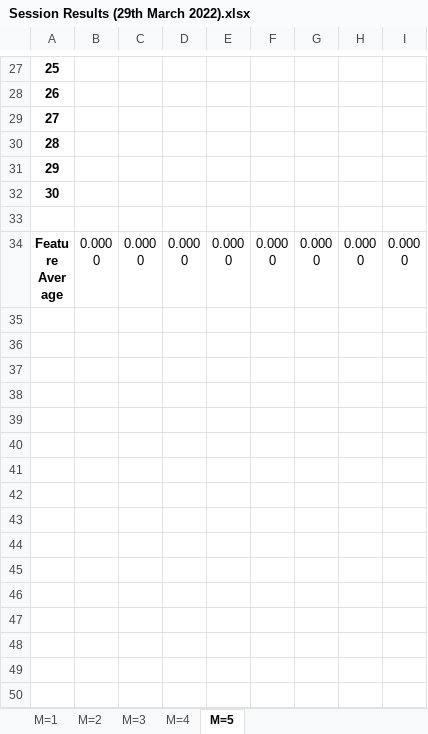
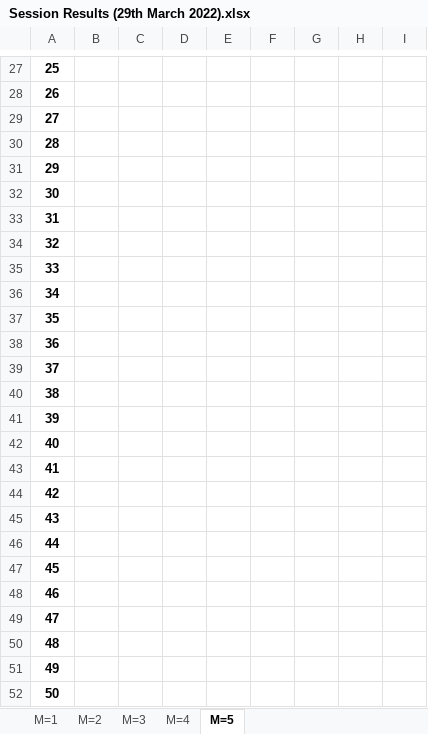
Before and after one commit to ColinWilcox1967/PhD-DataSetAnalysis-Diabetes, an Excel workbook: sessions/Mutiple Session Results - 29032022/Session Results (29th March 2022).xlsx, sheet M=5, drawn as a sheet; only a part is shown, gaps mark what is left out; the shorter side is filled out with more unchanged rows; values as stored, in another font and other column widths than the file's, no borders; the diff covers the shown part only; the diff names each change by its address in the sheet, - before the commit and + after, or states it on an @@ line.

```diff
--- a/sessions/Mutiple Session Results - 29032022/Session Results (29th March 2022).xlsx (sheet M=5)
+++ b/sessions/Mutiple Session Results - 29032022/Session Results (29th March 2022).xlsx (sheet M=5)
@@ column A renumbered in row 33 @@
+row 34: 32
+row 35: 33
+row 36: 34
+row 37: 35
+row 38: 36
+row 39: 37
+row 40: 38
+row 41: 39
+row 42: 40
+row 43: 41
+row 44: 42
+row 45: 43
+row 46: 44
+row 47: 45
+row 48: 46
+row 49: 47
+row 50: 48
+row 51: 49
+row 52: 50
```
Also changed, not shown: 51 added rows elsewhere in this sheet, sheet M=1, sheet M=2, sheet M=3, sheet M=4, formulas that keep their value, 1 other file.
